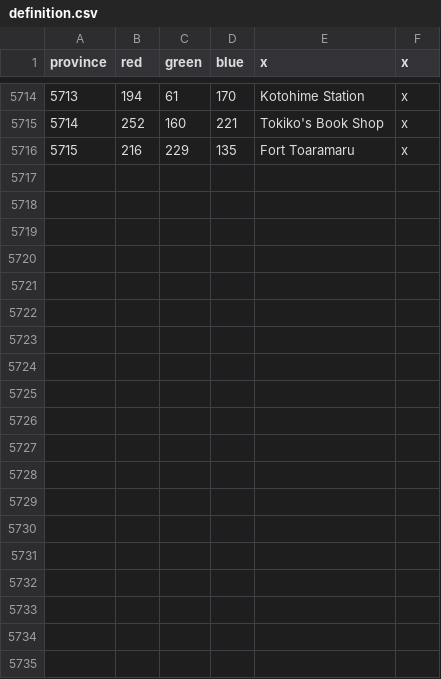
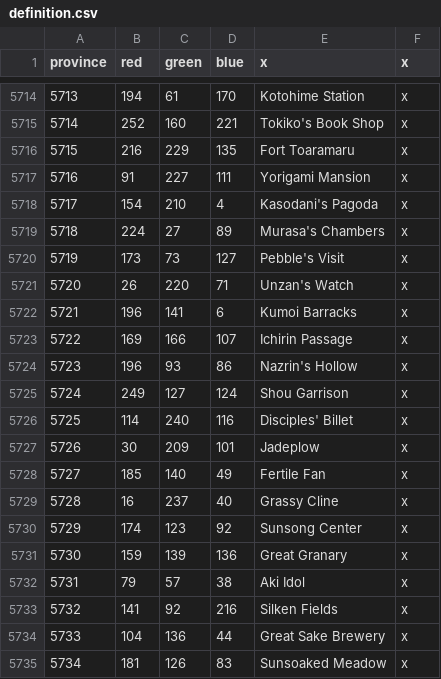
Before and after one commit to Touhou-Universalis/tohouniv_updated, a CSV file: map/definition.csv, drawn as a sheet; only a part is shown, gaps mark what is left out; the diff covers the shown part only; the diff names each change by its address in the sheet, - before the commit and + after, or states it on an @@ line.

```diff
--- a/map/definition.csv
+++ b/map/definition.csv
+row 5717: 5716 | 91 | 227 | 111 | Yorigami Mansion | x
+row 5718: 5717 | 154 | 210 | 4 | Kasodani's Pagoda | x
+row 5719: 5718 | 224 | 27 | 89 | Murasa's Chambers | x
+row 5720: 5719 | 173 | 73 | 127 | Pebble's Visit | x
+row 5721: 5720 | 26 | 220 | 71 | Unzan's Watch | x
+row 5722: 5721 | 196 | 141 | 6 | Kumoi Barracks | x
+row 5723: 5722 | 169 | 166 | 107 | Ichirin Passage | x
+row 5724: 5723 | 196 | 93 | 86 | Nazrin's Hollow | x
+row 5725: 5724 | 249 | 127 | 124 | Shou Garrison | x
+row 5726: 5725 | 114 | 240 | 116 | Disciples' Billet | x
+row 5727: 5726 | 30 | 209 | 101 | Jadeplow | x
+row 5728: 5727 | 185 | 140 | 49 | Fertile Fan | x
+row 5729: 5728 | 16 | 237 | 40 | Grassy Cline | x
+row 5730: 5729 | 174 | 123 | 92 | Sunsong Center | x
+row 5731: 5730 | 159 | 139 | 136 | Great Granary | x
+row 5732: 5731 | 79 | 57 | 38 | Aki Idol | x
+row 5733: 5732 | 141 | 92 | 216 | Silken Fields | x
+row 5734: 5733 | 104 | 136 | 44 | Great Sake Brewery | x
+row 5735: 5734 | 181 | 126 | 83 | Sunsoaked Meadow | x
```
Also changed, not shown: 13 added rows elsewhere in this file, 52 other files.
